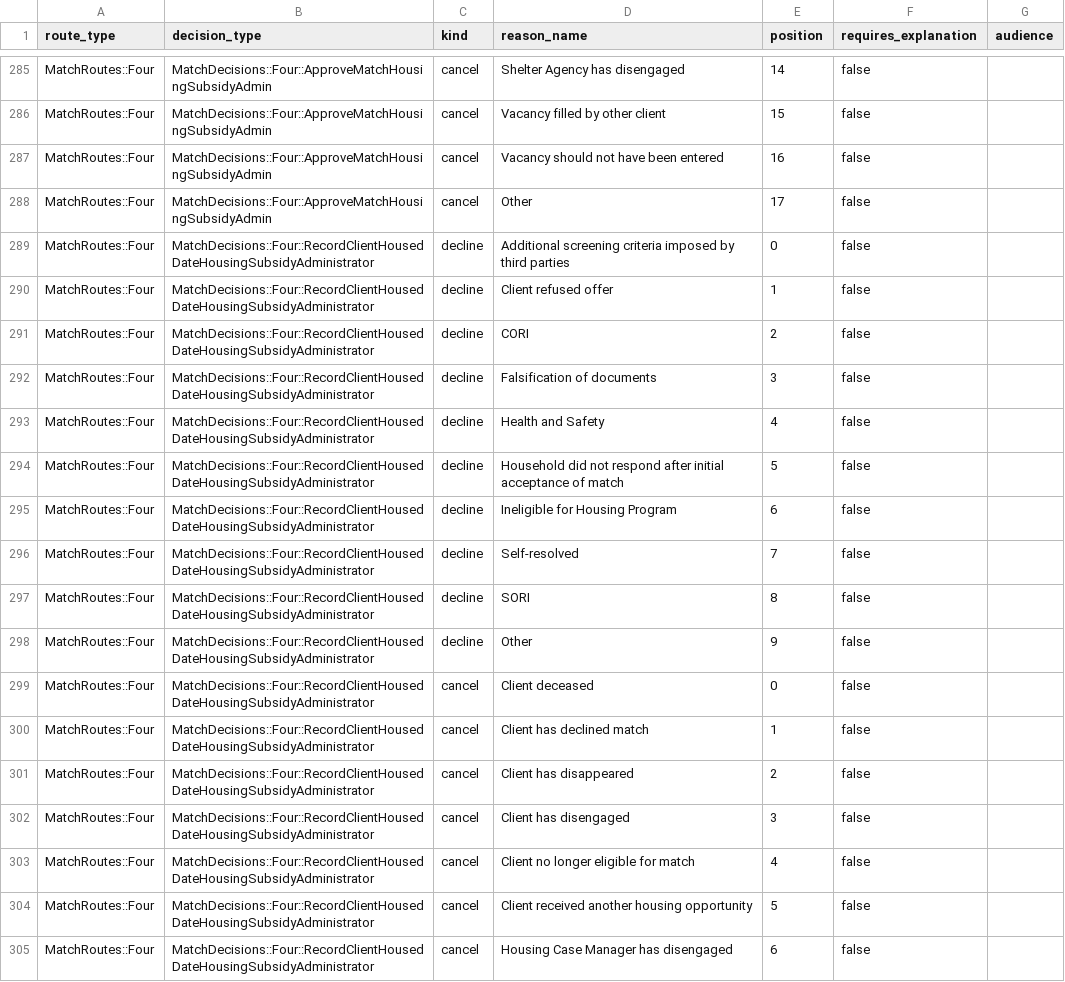
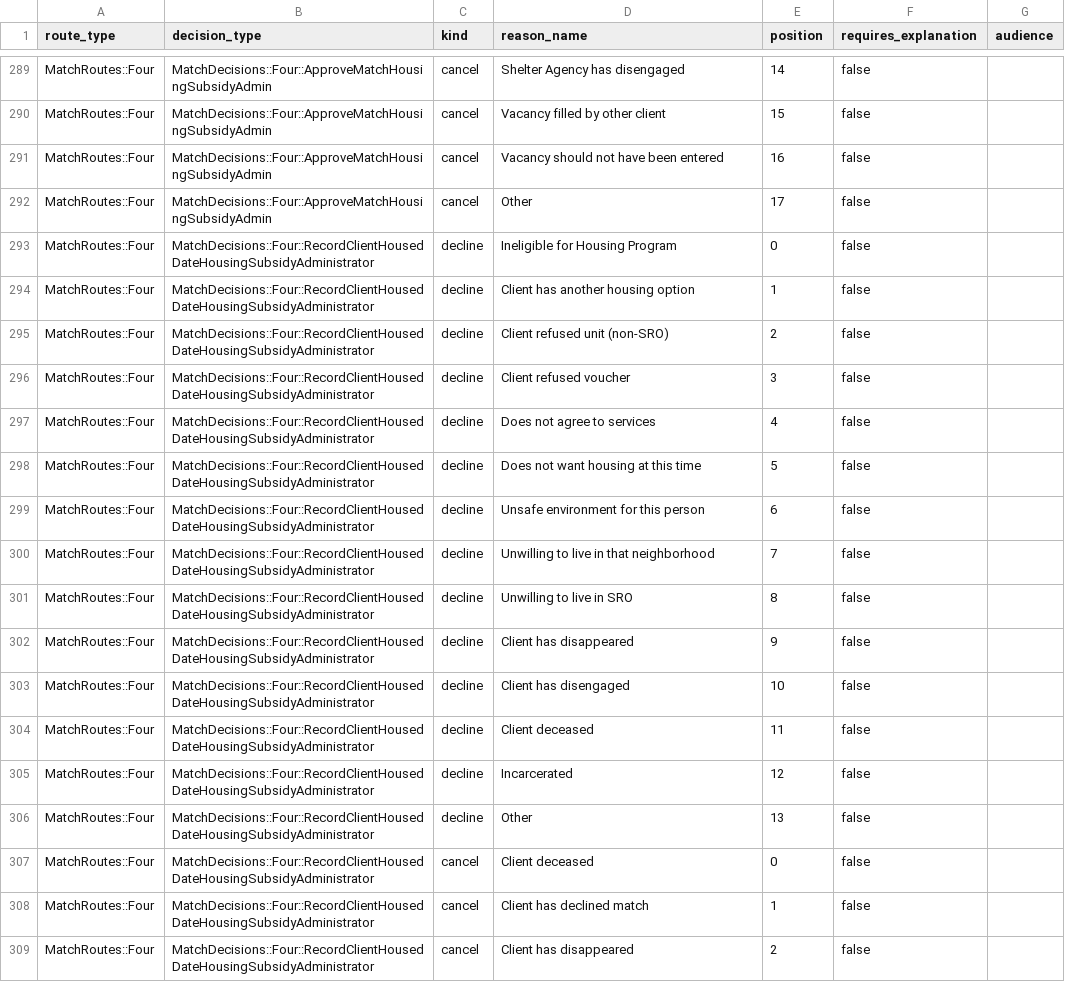
Before and after one commit to greenriver/boston-cas, a CSV file: db/seeds/match_decision_reason_assignments.csv, drawn as a sheet; only a part is shown, gaps mark what is left out; the shorter side is filled out with more unchanged rows; the diff covers the shown part only.

Commit message:
Port recent changes for route 4 to db-backed reasons

```diff
--- a/db/seeds/match_decision_reason_assignments.csv
+++ b/db/seeds/match_decision_reason_assignments.csv
@@ -288,12 +292,16 @@ MatchRoutes::Four,MatchDecisions::Four::ApproveMatchHousingSubsidyAdmin,cancel,V
 MatchRoutes::Four,MatchDecisions::Four::ApproveMatchHousingSubsidyAdmin,cancel,Other,17,false,
-MatchRoutes::Four,MatchDecisions::Four::RecordClientHousedDateHousingSubsidyAdministrator,decline,Additional screening criteria imposed by third parties,0,false,
-MatchRoutes::Four,MatchDecisions::Four::RecordClientHousedDateHousingSubsidyAdministrator,decline,Client refused offer,1,false,
-MatchRoutes::Four,MatchDecisions::Four::RecordClientHousedDateHousingSubsidyAdministrator,decline,CORI,2,false,
-MatchRoutes::Four,MatchDecisions::Four::RecordClientHousedDateHousingSubsidyAdministrator,decline,Falsification of documents,3,false,
-MatchRoutes::Four,MatchDecisions::Four::RecordClientHousedDateHousingSubsidyAdministrator,decline,Health and Safety,4,false,
-MatchRoutes::Four,MatchDecisions::Four::RecordClientHousedDateHousingSubsidyAdministrator,decline,Household did not respond after initial acceptance of match,5,false,
-MatchRoutes::Four,MatchDecisions::Four::RecordClientHousedDateHousingSubsidyAdministrator,decline,Ineligible for Housing Program,6,false,
-MatchRoutes::Four,MatchDecisions::Four::RecordClientHousedDateHousingSubsidyAdministrator,decline,Self-resolved,7,false,
-MatchRoutes::Four,MatchDecisions::Four::RecordClientHousedDateHousingSubsidyAdministrator,decline,SORI,8,false,
-MatchRoutes::Four,MatchDecisions::Four::RecordClientHousedDateHousingSubsidyAdministrator,decline,Other,9,false,
+MatchRoutes::Four,MatchDecisions::Four::RecordClientHousedDateHousingSubsidyAdministrator,decline,Ineligible for Housing Program,0,false,
+MatchRoutes::Four,MatchDecisions::Four::RecordClientHousedDateHousingSubsidyAdministrator,decline,Client has another housing option,1,false,
+MatchRoutes::Four,MatchDecisions::Four::RecordClientHousedDateHousingSubsidyAdministrator,decline,Client refused unit (non-SRO),2,false,
+MatchRoutes::Four,MatchDecisions::Four::RecordClientHousedDateHousingSubsidyAdministrator,decline,Client refused voucher,3,false,
+MatchRoutes::Four,MatchDecisions::Four::RecordClientHousedDateHousingSubsidyAdministrator,decline,Does not agree to services,4,false,
+MatchRoutes::Four,MatchDecisions::Four::RecordClientHousedDateHousingSubsidyAdministrator,decline,Does not want housing at this time,5,false,
+MatchRoutes::Four,MatchDecisions::Four::RecordClientHousedDateHousingSubsidyAdministrator,decline,Unsafe environment for this person,6,false,
+MatchRoutes::Four,MatchDecisions::Four::RecordClientHousedDateHousingSubsidyAdministrator,decline,Unwilling to live in that neighborhood,7,false,
+MatchRoutes::Four,MatchDecisions::Four::RecordClientHousedDateHousingSubsidyAdministrator,decline,Unwilling to live in SRO,8,false,
+MatchRoutes::Four,MatchDecisions::Four::RecordClientHousedDateHousingSubsidyAdministrator,decline,Client has disappeared,9,false,
+MatchRoutes::Four,MatchDecisions::Four::RecordClientHousedDateHousingSubsidyAdministrator,decline,Client has disengaged,10,false,
+MatchRoutes::Four,MatchDecisions::Four::RecordClientHousedDateHousingSubsidyAdministrator,decline,Client deceased,11,false,
+MatchRoutes::Four,MatchDecisions::Four::RecordClientHousedDateHousingSubsidyAdministrator,decline,Incarcerated,12,false,
+MatchRoutes::Four,MatchDecisions::Four::RecordClientHousedDateHousingSubsidyAdministrator,decline,Other,13,false,
 MatchRoutes::Four,MatchDecisions::Four::RecordClientHousedDateHousingSubsidyAdministrator,cancel,Client deceased,0,false,
```
Also changed, not shown: 4 added rows and 10 edited cells elsewhere in this file, 1 other file.
